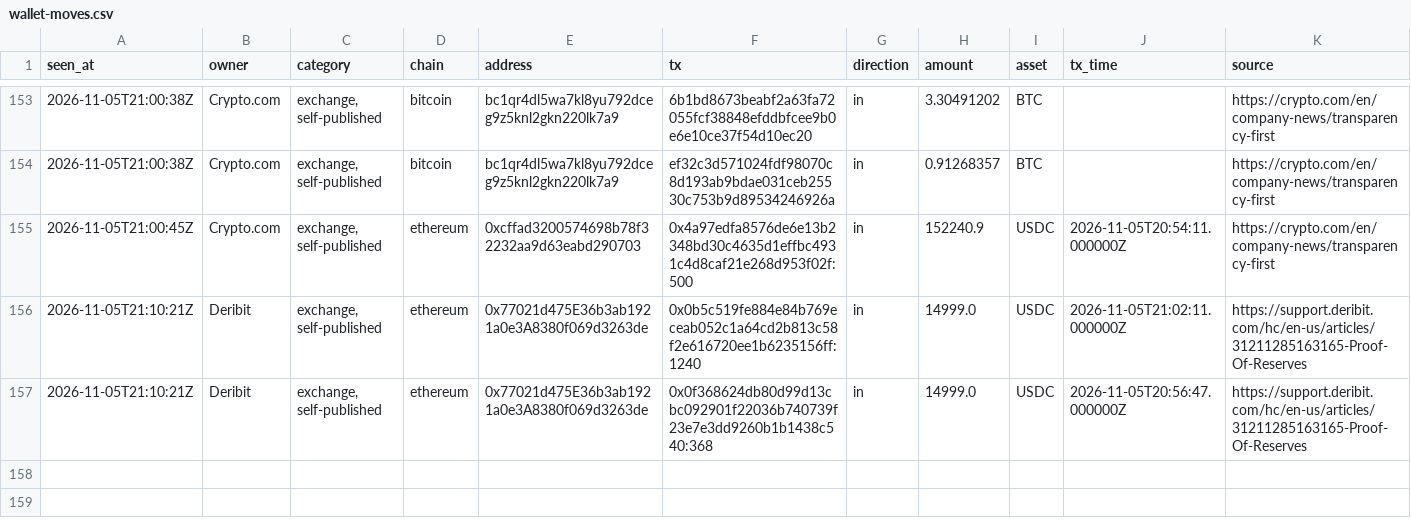
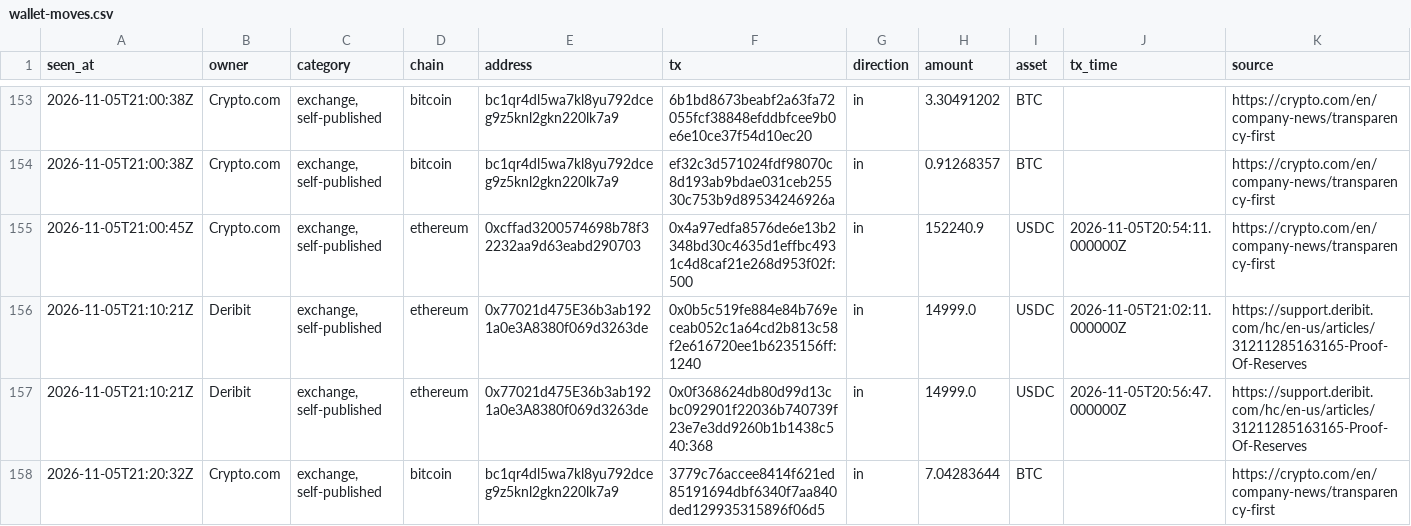
Before and after one commit to hpintojr/crypto-scanner, a CSV file: data/wallet-moves.csv, drawn as a sheet; only a part is shown, gaps mark what is left out; the diff names each change by its address in the sheet, - before the commit and + after, or states it on an @@ line.

```diff
--- a/data/wallet-moves.csv
+++ b/data/wallet-moves.csv
+row 158: 2026-11-05T21:20:32Z | Crypto.com | exchange, self-published | bitcoin | bc1qr4dl5wa7kl8yu792dceg9z5knl2gkn220lk7a9 | 3779c76accee8414f621ed85191694dbf6340f7aa840ded129935315896f06d5 | in | 7.04283644 | BTC |  | https://crypto.com/en/company-news/transparency-first
```
Also changed, not shown: data/outcomes.csv, 6 other files.
